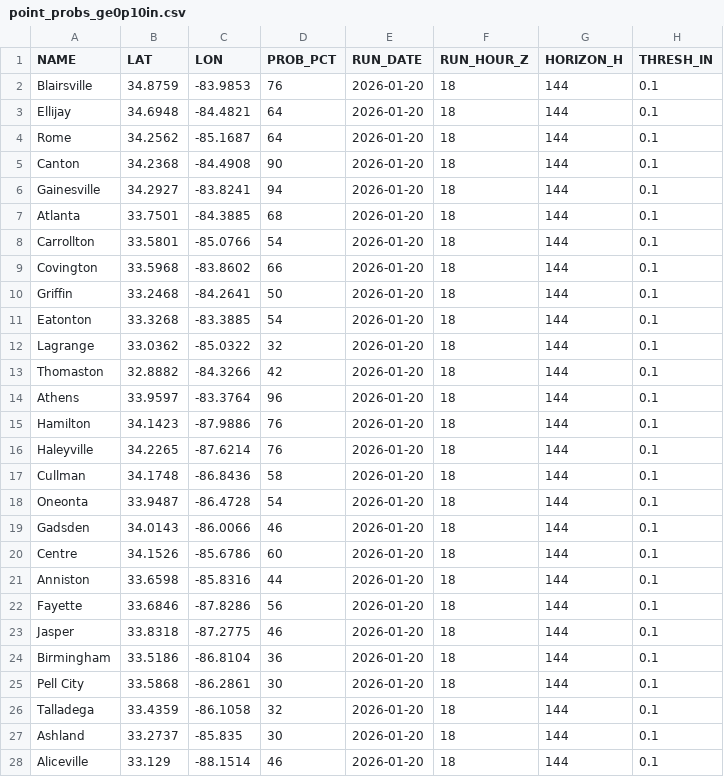
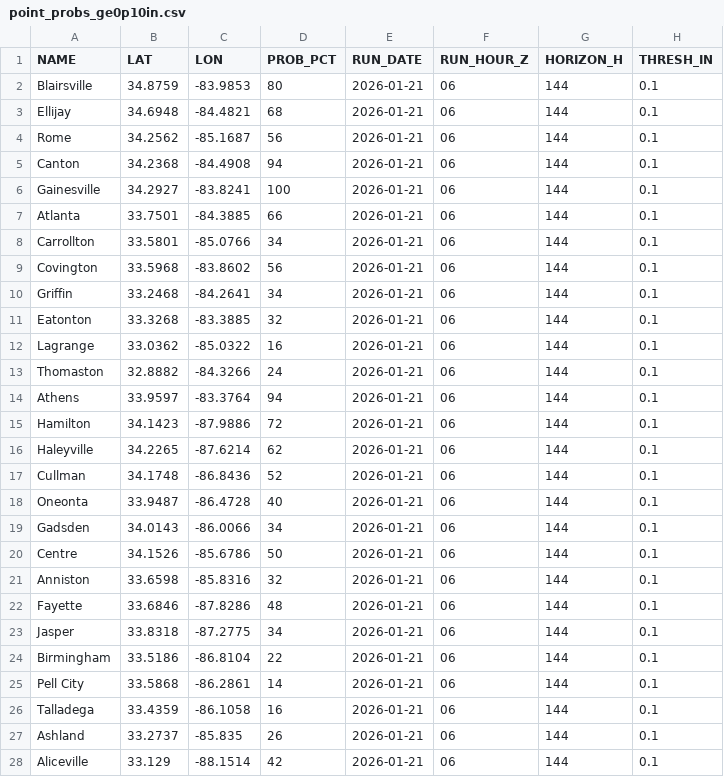
Before and after one commit to gtdish/GIS_Data, a CSV file: ice_prob/point_probs_ge0p10in.csv, drawn as a sheet; only a part is shown; the diff covers the shown part only.

```diff
--- a/ice_prob/point_probs_ge0p10in.csv
+++ b/ice_prob/point_probs_ge0p10in.csv
@@ -1,28 +1,28 @@
 NAME,LAT,LON,PROB_PCT,RUN_DATE,RUN_HOUR_Z,HORIZON_H,THRESH_IN
-Blairsville,34.8759,-83.9853,76,2026-01-20,18,144,0.1
-Ellijay,34.6948,-84.4821,64,2026-01-20,18,144,0.1
-Rome,34.2562,-85.1687,64,2026-01-20,18,144,0.1
-Canton,34.2368,-84.4908,90,2026-01-20,18,144,0.1
-Gainesville,34.2927,-83.8241,94,2026-01-20,18,144,0.1
-Atlanta,33.7501,-84.3885,68,2026-01-20,18,144,0.1
-Carrollton,33.5801,-85.0766,54,2026-01-20,18,144,0.1
-Covington,33.5968,-83.8602,66,2026-01-20,18,144,0.1
-Griffin,33.2468,-84.2641,50,2026-01-20,18,144,0.1
-Eatonton,33.3268,-83.3885,54,2026-01-20,18,144,0.1
-Lagrange,33.0362,-85.0322,32,2026-01-20,18,144,0.1
-Thomaston,32.8882,-84.3266,42,2026-01-20,18,144,0.1
-Athens,33.9597,-83.3764,96,2026-01-20,18,144,0.1
-Hamilton,34.1423,-87.9886,76,2026-01-20,18,144,0.1
-Haleyville,34.2265,-87.6214,76,2026-01-20,18,144,0.1
-Cullman,34.1748,-86.8436,58,2026-01-20,18,144,0.1
-Oneonta,33.9487,-86.4728,54,2026-01-20,18,144,0.1
-Gadsden,34.0143,-86.0066,46,2026-01-20,18,144,0.1
-Centre,34.1526,-85.6786,60,2026-01-20,18,144,0.1
-Anniston,33.6598,-85.8316,44,2026-01-20,18,144,0.1
-Fayette,33.6846,-87.8286,56,2026-01-20,18,144,0.1
-Jasper,33.8318,-87.2775,46,2026-01-20,18,144,0.1
-Birmingham,33.5186,-86.8104,36,2026-01-20,18,144,0.1
-Pell City,33.5868,-86.2861,30,2026-01-20,18,144,0.1
-Talladega,33.4359,-86.1058,32,2026-01-20,18,144,0.1
-Ashland,33.2737,-85.835,30,2026-01-20,18,144,0.1
-Aliceville,33.129,-88.1514,46,2026-01-20,18,144,0.1
+Blairsville,34.8759,-83.9853,80,2026-01-21,06,144,0.1
+Ellijay,34.6948,-84.4821,68,2026-01-21,06,144,0.1
+Rome,34.2562,-85.1687,56,2026-01-21,06,144,0.1
+Canton,34.2368,-84.4908,94,2026-01-21,06,144,0.1
+Gainesville,34.2927,-83.8241,100,2026-01-21,06,144,0.1
+Atlanta,33.7501,-84.3885,66,2026-01-21,06,144,0.1
+Carrollton,33.5801,-85.0766,34,2026-01-21,06,144,0.1
+Covington,33.5968,-83.8602,56,2026-01-21,06,144,0.1
+Griffin,33.2468,-84.2641,34,2026-01-21,06,144,0.1
+Eatonton,33.3268,-83.3885,32,2026-01-21,06,144,0.1
+Lagrange,33.0362,-85.0322,16,2026-01-21,06,144,0.1
+Thomaston,32.8882,-84.3266,24,2026-01-21,06,144,0.1
+Athens,33.9597,-83.3764,94,2026-01-21,06,144,0.1
+Hamilton,34.1423,-87.9886,72,2026-01-21,06,144,0.1
+Haleyville,34.2265,-87.6214,62,2026-01-21,06,144,0.1
+Cullman,34.1748,-86.8436,52,2026-01-21,06,144,0.1
+Oneonta,33.9487,-86.4728,40,2026-01-21,06,144,0.1
+Gadsden,34.0143,-86.0066,34,2026-01-21,06,144,0.1
+Centre,34.1526,-85.6786,50,2026-01-21,06,144,0.1
+Anniston,33.6598,-85.8316,32,2026-01-21,06,144,0.1
+Fayette,33.6846,-87.8286,48,2026-01-21,06,144,0.1
+Jasper,33.8318,-87.2775,34,2026-01-21,06,144,0.1
+Birmingham,33.5186,-86.8104,22,2026-01-21,06,144,0.1
+Pell City,33.5868,-86.2861,14,2026-01-21,06,144,0.1
+Talladega,33.4359,-86.1058,16,2026-01-21,06,144,0.1
+Ashland,33.2737,-85.835,26,2026-01-21,06,144,0.1
+Aliceville,33.129,-88.1514,42,2026-01-21,06,144,0.1
```
Also changed, not shown: 30 edited cells elsewhere in this file, ice_prob/point_probs_ge0p25in.csv, ice_prob/point_probs_ge0p50in.csv, 8 other files.
